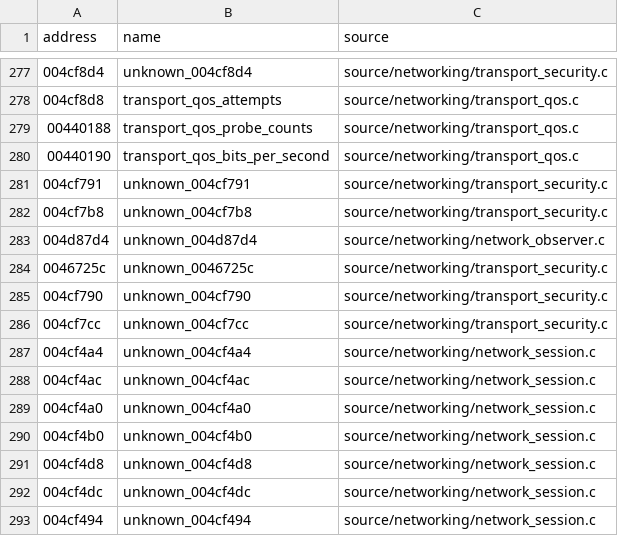
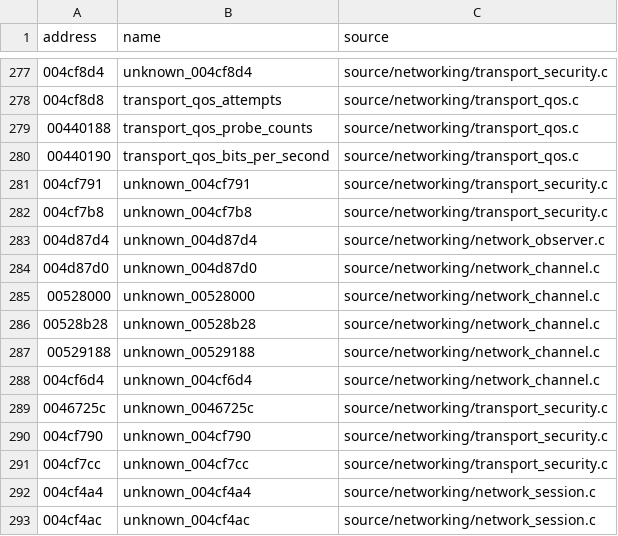
Before and after one commit to stevencol/halo-2-universal, a CSV file: symbols/globals.csv, drawn as a sheet; only a part is shown, gaps mark what is left out; the shorter side is filled out with more unchanged rows; the diff names each change by its address in the sheet, - before the commit and + after, or states it on an @@ line.

```diff
--- a/symbols/globals.csv
+++ b/symbols/globals.csv
+row 284: 004d87d0 | unknown_004d87d0 | source/networking/network_channel.c
+row 285: 00528000 | unknown_00528000 | source/networking/network_channel.c
+row 286: 00528b28 | unknown_00528b28 | source/networking/network_channel.c
+row 287: 00529188 | unknown_00529188 | source/networking/network_channel.c
+row 288: 004cf6d4 | unknown_004cf6d4 | source/networking/network_channel.c
```
Also changed, not shown: symbols/functions.csv, 8 other files.
